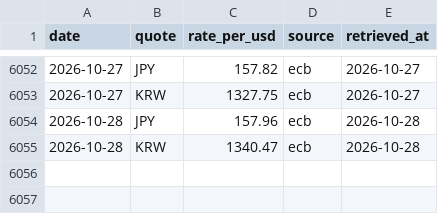
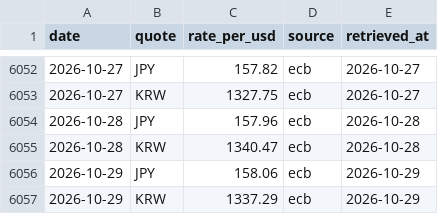
Before and after one commit to Jim-Lohse/investment-lab, a CSV file: data/fx/rates_daily.csv, drawn as a sheet; only a part is shown, gaps mark what is left out; the diff names each change by its address in the sheet, - before the commit and + after, or states it on an @@ line.

```diff
--- a/data/fx/rates_daily.csv
+++ b/data/fx/rates_daily.csv
+row 6056: 2026-10-29 | JPY | 158.06 | ecb | 2026-10-29
+row 6057: 2026-10-29 | KRW | 1337.29 | ecb | 2026-10-29
```
Also changed, not shown: data/positioning/headlines.csv, data/prices/etf_daily.csv, 10 other files.
